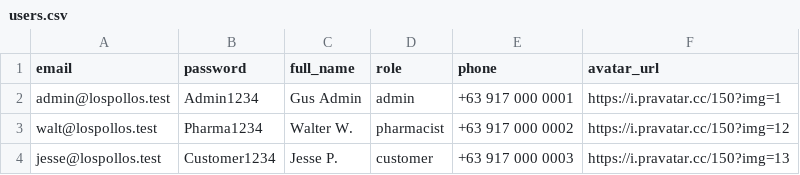
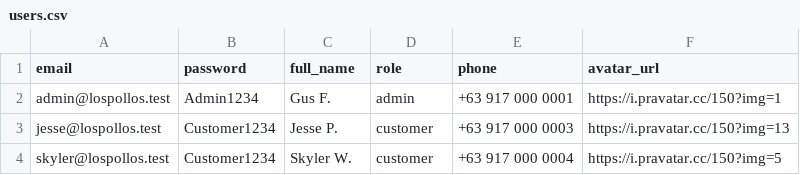
Before and after one commit to JRB-06/Mobile-Programming-Finals, a CSV file: docs/mock-data/users.csv, drawn as a sheet.

Commit message:
refactor: update architecture documentation and modules
- Updated architecture diagram subtitle to reflect closed market structure.
- Revised scale estimates for users, data, and images to align with current project scope.
- Enhanced API documentation for RPC functions and table access, clarifying roles and access levels.
- Improved clarity in the design rules and repository interfaces, including renaming and restructuring methods for better understanding.
- Adjusted error handling in repositories to include new exceptions and improve user feedback.
- Refined data model descriptions and added details on storage and caching mechanisms.

```diff
--- a/docs/mock-data/users.csv
+++ b/docs/mock-data/users.csv
@@ -1,4 +1,4 @@
 email,password,full_name,role,phone,avatar_url
-admin@lospollos.test,Admin1234,Gus Admin,admin,+63 917 000 0001,https://i.pravatar.cc/150?img=1
-walt@lospollos.test,Pharma1234,Walter W.,pharmacist,+63 917 000 0002,https://i.pravatar.cc/150?img=12
+admin@lospollos.test,Admin1234,Gus F.,admin,+63 917 000 0001,https://i.pravatar.cc/150?img=1
 jesse@lospollos.test,Customer1234,Jesse P.,customer,+63 917 000 0003,https://i.pravatar.cc/150?img=13
+skyler@lospollos.test,Customer1234,Skyler W.,customer,+63 917 000 0004,https://i.pravatar.cc/150?img=5
```
Also changed, not shown: docs/mock-data/orders.csv, docs/mock-data/products.csv, 22 other files.
